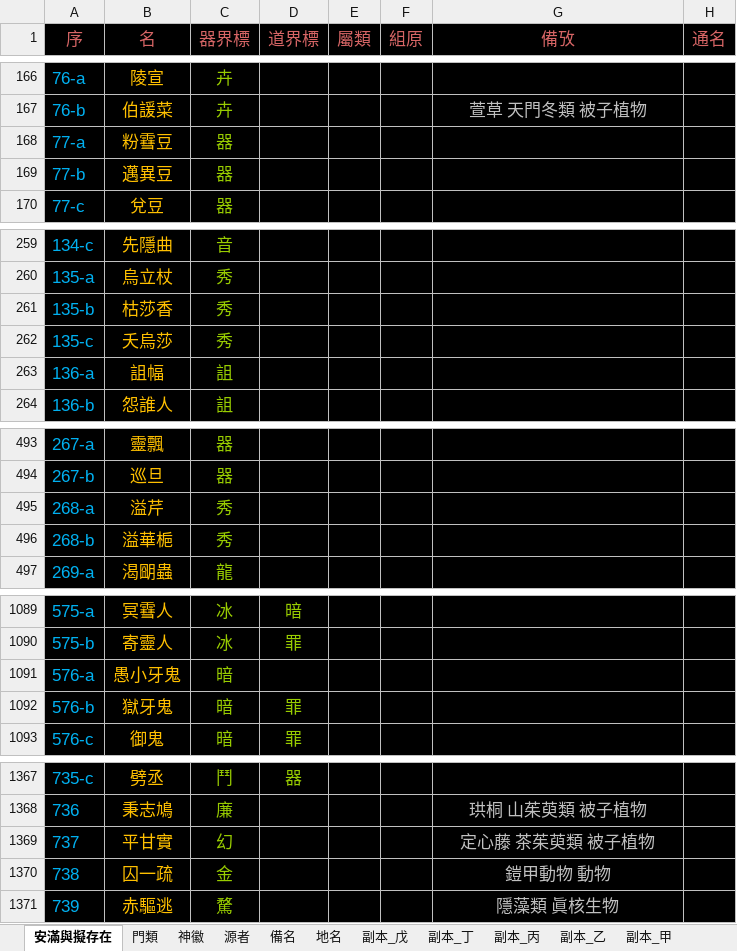
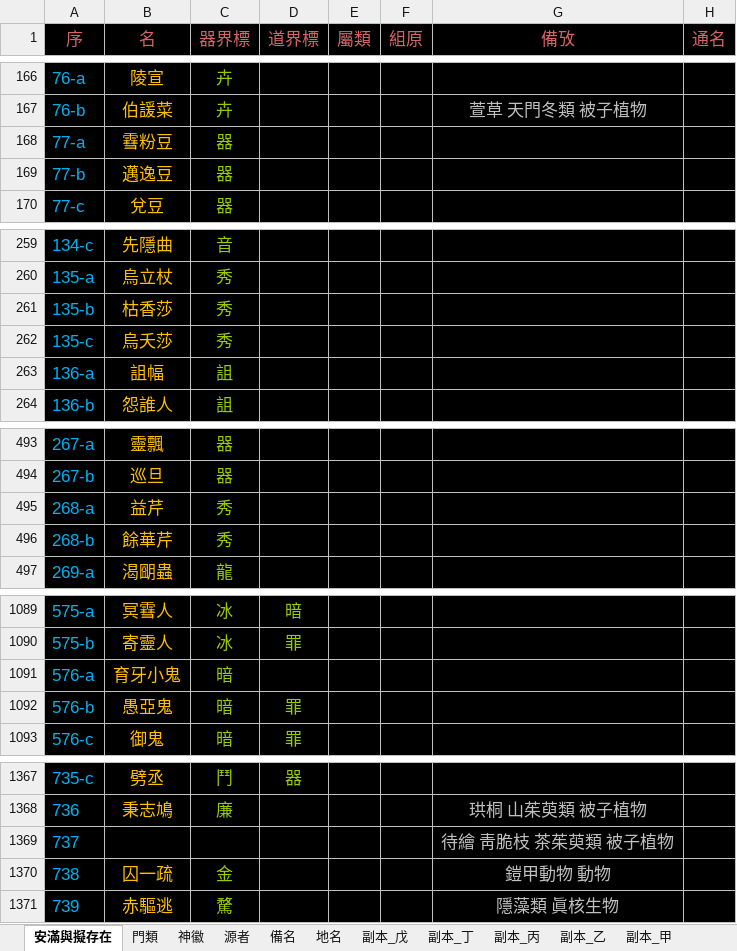
Before and after one commit to sealleci/AnMan, an Excel workbook: docs/滿徽源集_版己.xlsx, sheet 安滿與擬存在, drawn as a sheet; only a part is shown, gaps mark what is left out; values as stored, in another font and other column widths than the file's, no borders; the diff covers the shown part only; the diff names each change by its address in the sheet, - before the commit and + after, or states it on an @@ line.

```diff
--- a/docs/滿徽源集_版己.xlsx (sheet 安滿與擬存在)
+++ b/docs/滿徽源集_版己.xlsx (sheet 安滿與擬存在)
-B168 (名): 粉䨮豆
+B168 (名): 䨮粉豆
-B169 (名): 邁異豆
+B169 (名): 邁逸豆
-B261 (名): 枯莎香
+B261 (名): 枯香莎
-B262 (名): 夭烏莎
+B262 (名): 烏夭莎
-B495 (名): 溢芹
+B495 (名): 益芹
-B496 (名): 溢華梔
+B496 (名): 餘華芹
-B1091 (名): 愚小牙鬼
+B1091 (名): 育牙小鬼
-B1092 (名): 獄牙鬼
+B1092 (名): 愚亞鬼
-B1369 (名): 平甘實
+B1369 (名): (empty)
-C1369 (器界標): 幻
+C1369 (器界標): (empty)
-G1369 (備攷): 定心藤 茶茱萸類 被子植物
+G1369 (備攷): 待繪 靑脆枝 茶茱萸類 被子植物
```
Also changed, not shown: 42 edited cells elsewhere in this sheet, 3 other files.
